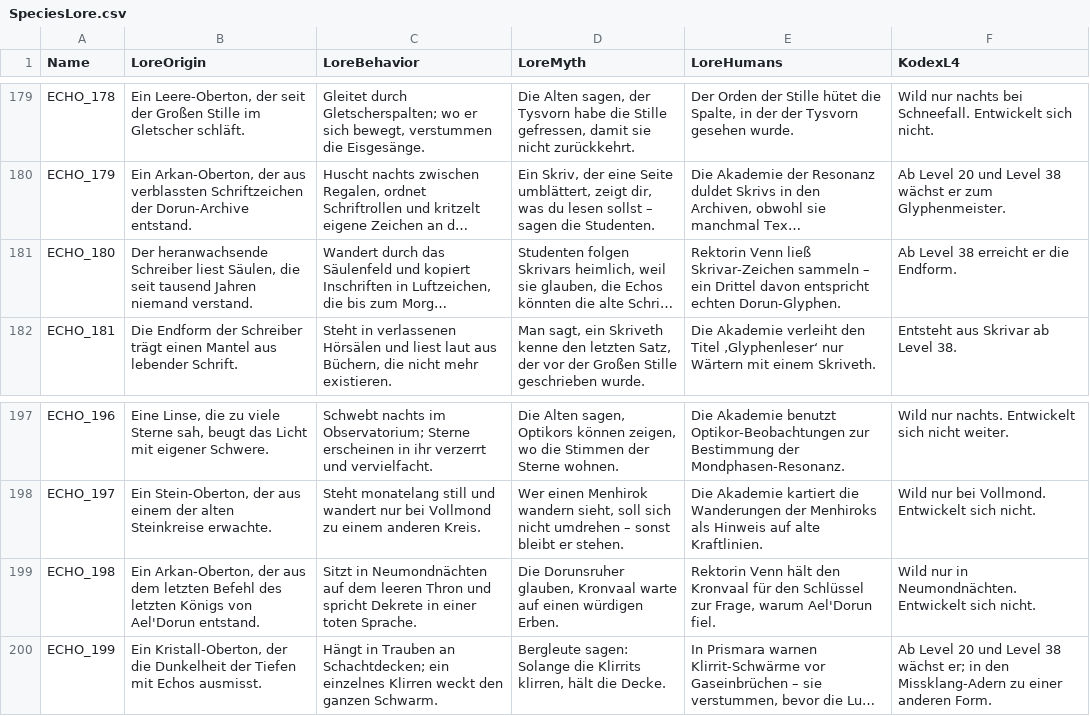
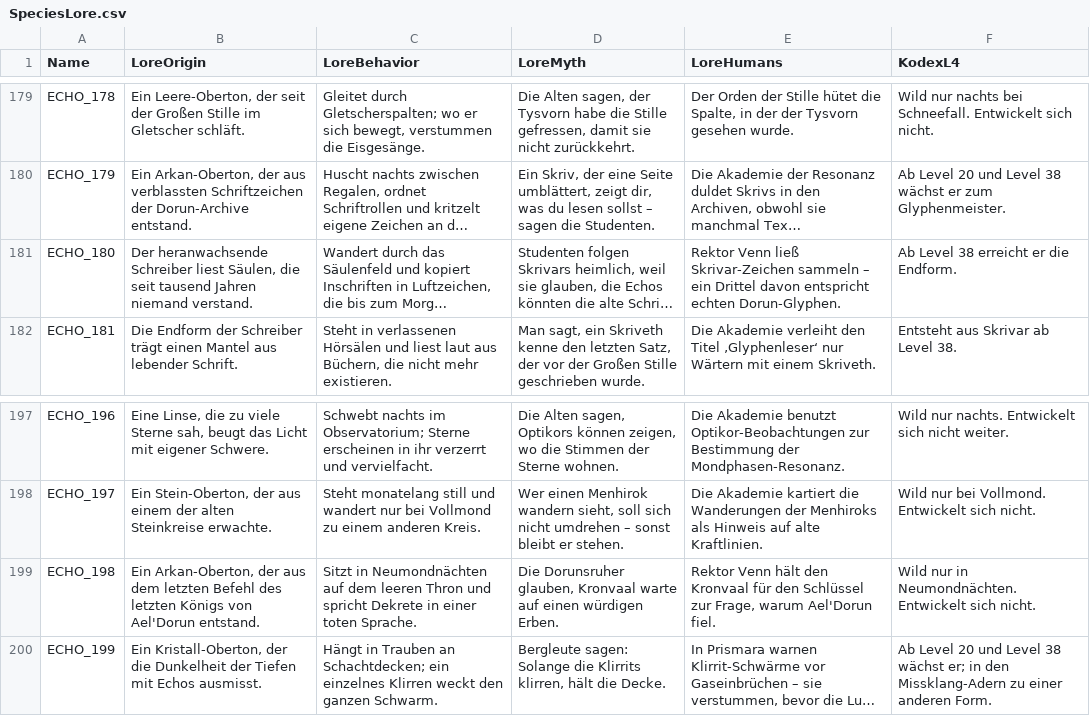
Before and after one commit to LukiSpooky/AETHRIS-Echobound, a CSV file: Data/Echos/SpeciesLore.csv, drawn as a sheet; only a part is shown, gaps mark what is left out; long unchanged cells end in …; the diff names each change by its address in the sheet, - before the commit and + after, or states it on an @@ line.

```diff
--- a/Data/Echos/SpeciesLore.csv
+++ b/Data/Echos/SpeciesLore.csv
-E181 (LoreHumans): Rektorin Venn ließ…
+E181 (LoreHumans): Rektor Venn ließ…
-E199 (LoreHumans): Rektorin Venn hält…
+E199 (LoreHumans): Rektor Venn hält…
```
Also changed, not shown: 11 other files.
